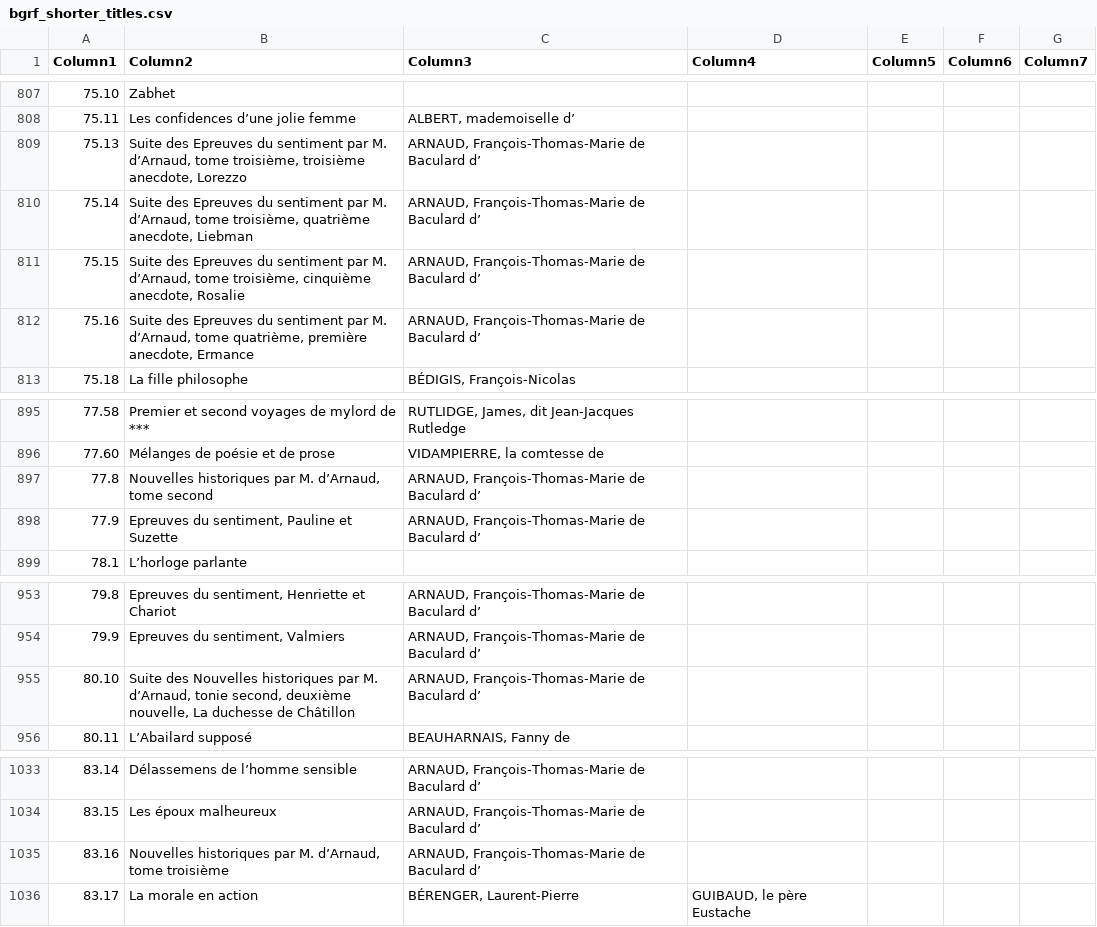
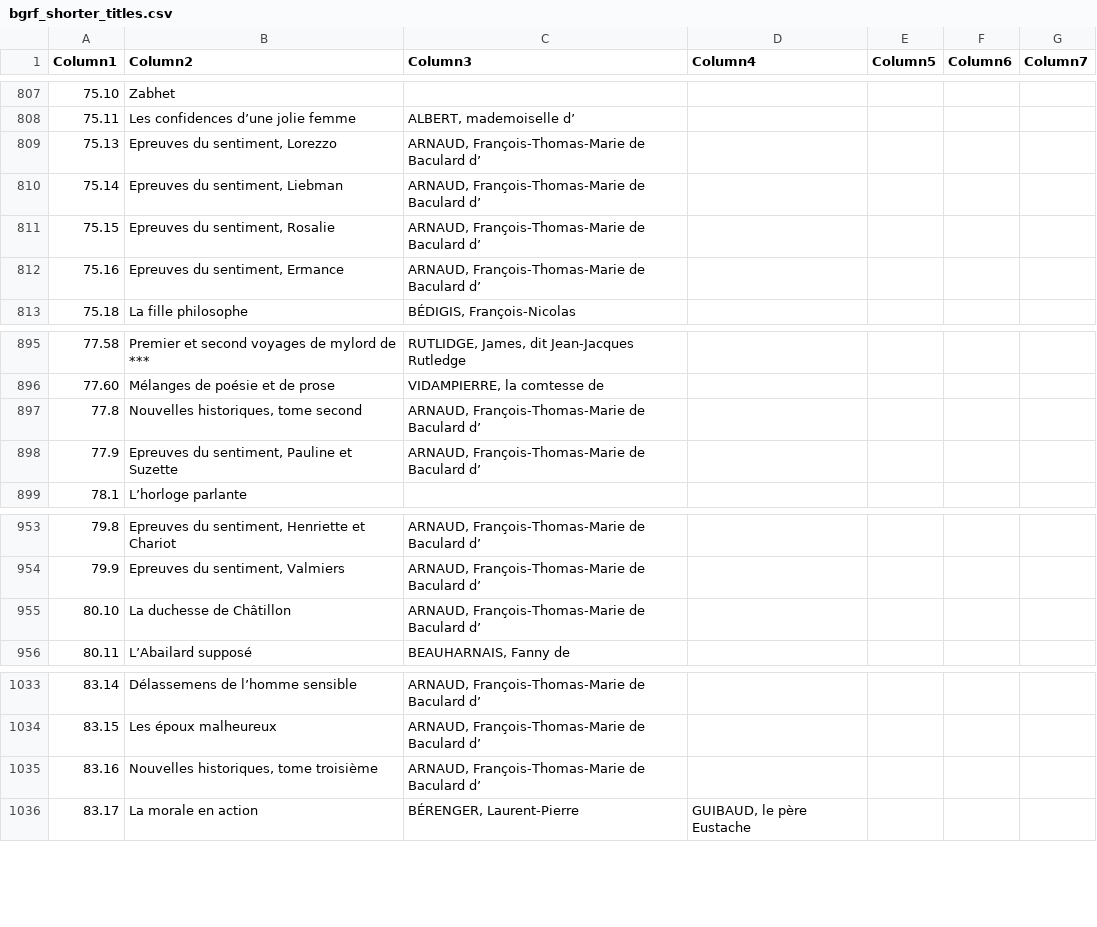
Before and after one commit to baitu/Wikibase-Bot, a CSV file: data/new_import/bgrf_shorter_titles.csv, drawn as a sheet; only a part is shown, gaps mark what is left out; the diff names each change by its address in the sheet, - before the commit and + after, or states it on an @@ line.

Commit message:
Shortened titles
Last retouch

```diff
--- a/data/new_import/bgrf_shorter_titles.csv
+++ b/data/new_import/bgrf_shorter_titles.csv
-B809 (Column2): Suite des Epreuves du sentiment par M. d’Arnaud, tome troisième, troisième anecdote, Lorezzo
+B809 (Column2): Epreuves du sentiment, Lorezzo
-B810 (Column2): Suite des Epreuves du sentiment par M. d’Arnaud, tome troisième, quatrième anecdote, Liebman
+B810 (Column2): Epreuves du sentiment, Liebman
-B811 (Column2): Suite des Epreuves du sentiment par M. d’Arnaud, tome troisième, cinquième anecdote, Rosalie
+B811 (Column2): Epreuves du sentiment, Rosalie
-B812 (Column2): Suite des Epreuves du sentiment par M. d’Arnaud, tome quatrième, première anecdote, Ermance
+B812 (Column2): Epreuves du sentiment, Ermance
-B897 (Column2): Nouvelles historiques par M. d’Arnaud, tome second
+B897 (Column2): Nouvelles historiques, tome second
-B955 (Column2): Suite des Nouvelles historiques par M. d’Arnaud, tonie second, deuxième nouvelle, La duchesse…
+B955 (Column2): La duchesse…
-B1035 (Column2): Nouvelles historiques par M. d’Arnaud, tome troisième
+B1035 (Column2): Nouvelles historiques, tome troisième
```
